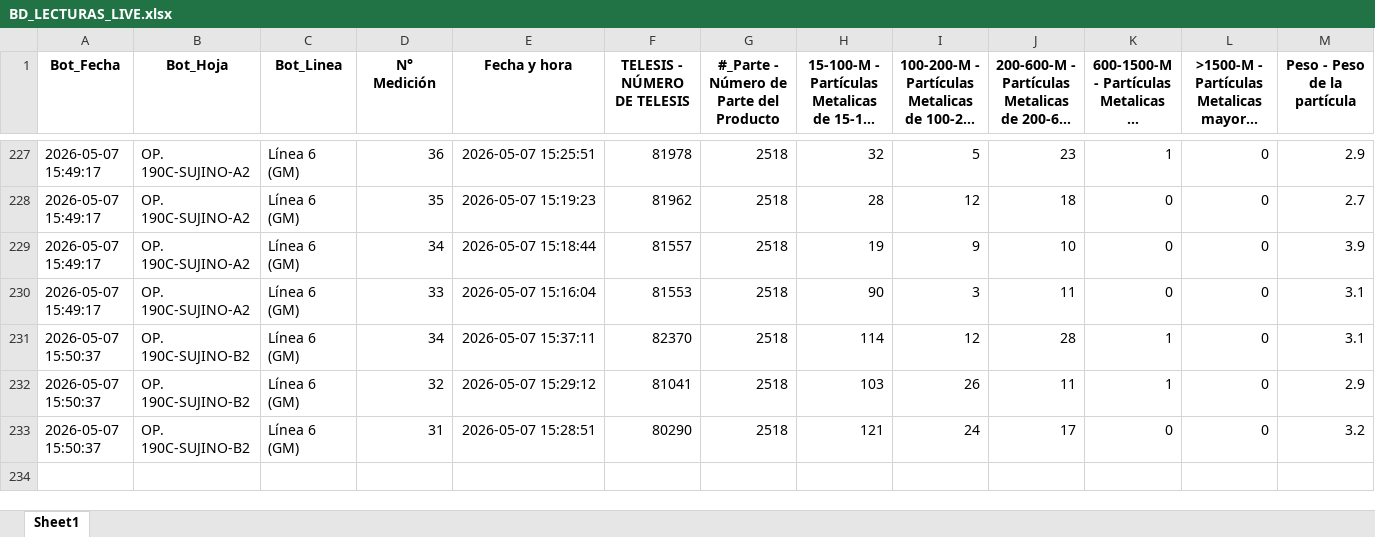
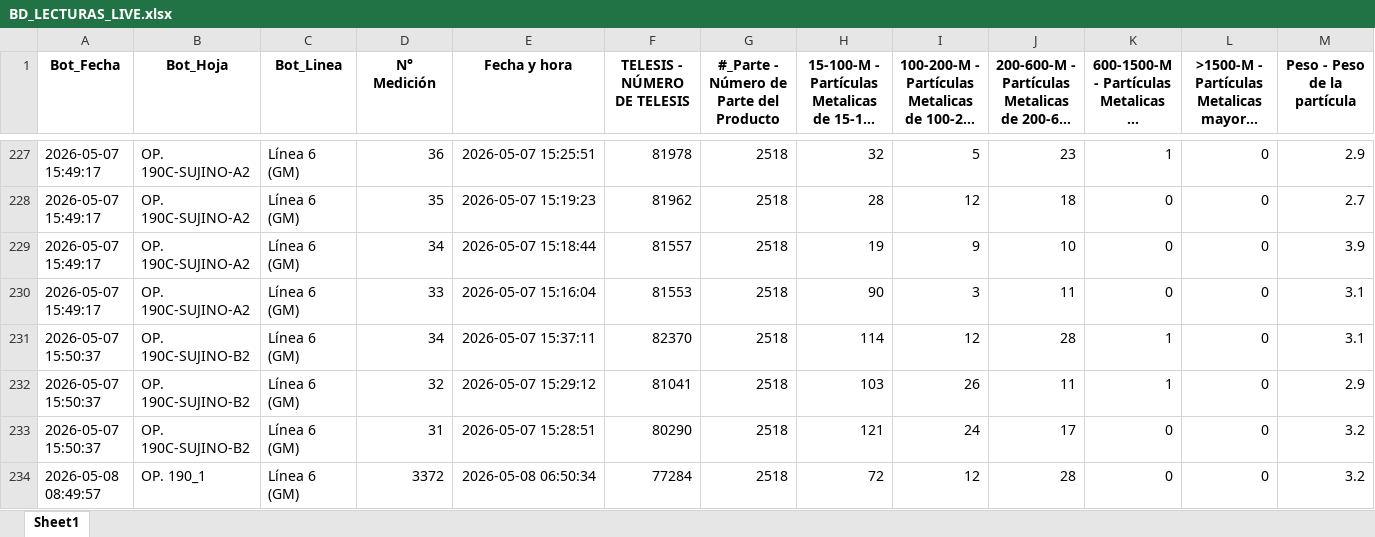
Before and after one commit to practicantecalidadtenango-boop/Sedimentos-Questum, an Excel workbook: BD_LECTURAS_LIVE.xlsx, sheet Sheet1, drawn as a sheet; only a part is shown, gaps mark what is left out; long unchanged cells end in …; values as stored, in another font and other column widths than the file's, no borders; rows hold the shown columns only; the diff names each change by its address in the sheet, - before the commit and + after, or states it on an @@ line.

Commit message:
Update SPC 08:50

```diff
--- a/BD_LECTURAS_LIVE.xlsx (sheet Sheet1)
+++ b/BD_LECTURAS_LIVE.xlsx (sheet Sheet1)
+row 234: 2026-05-08 08:49:57 | OP. 190_1 | Línea 6 (GM) | 3372 | 2026-05-08 06:50:34 | 77284 | 2518 | 72 | 12 | 28 | 0 | 0 | 3.2
```
